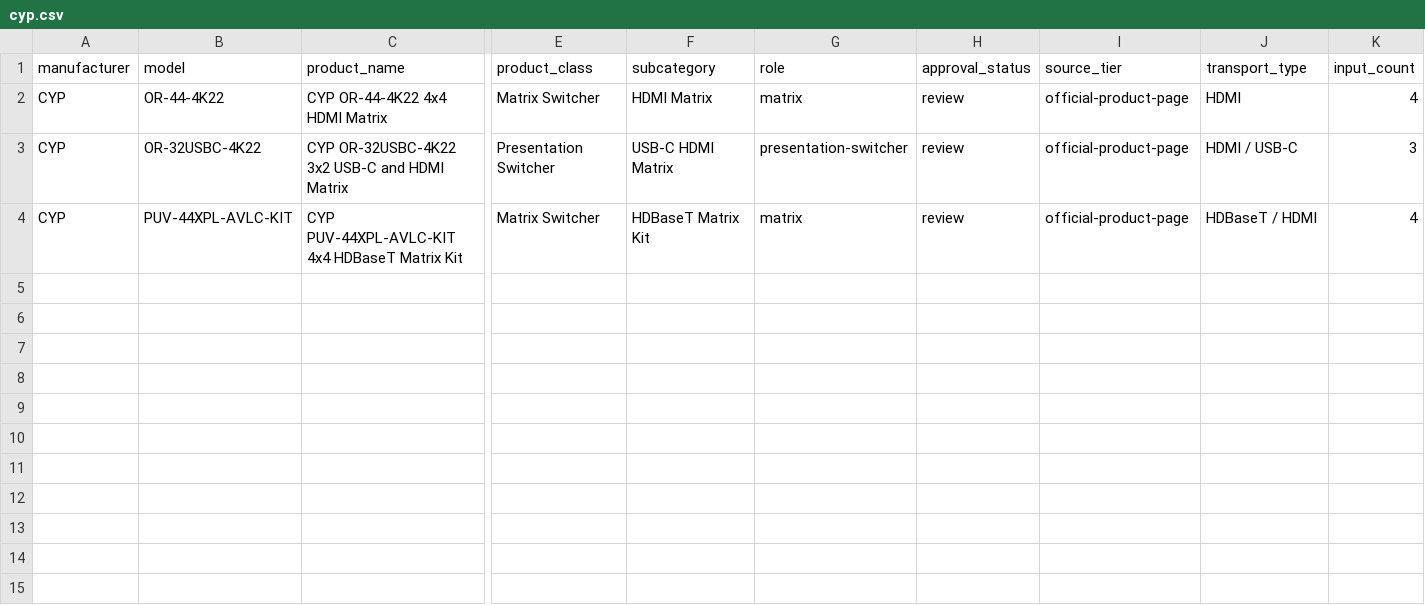
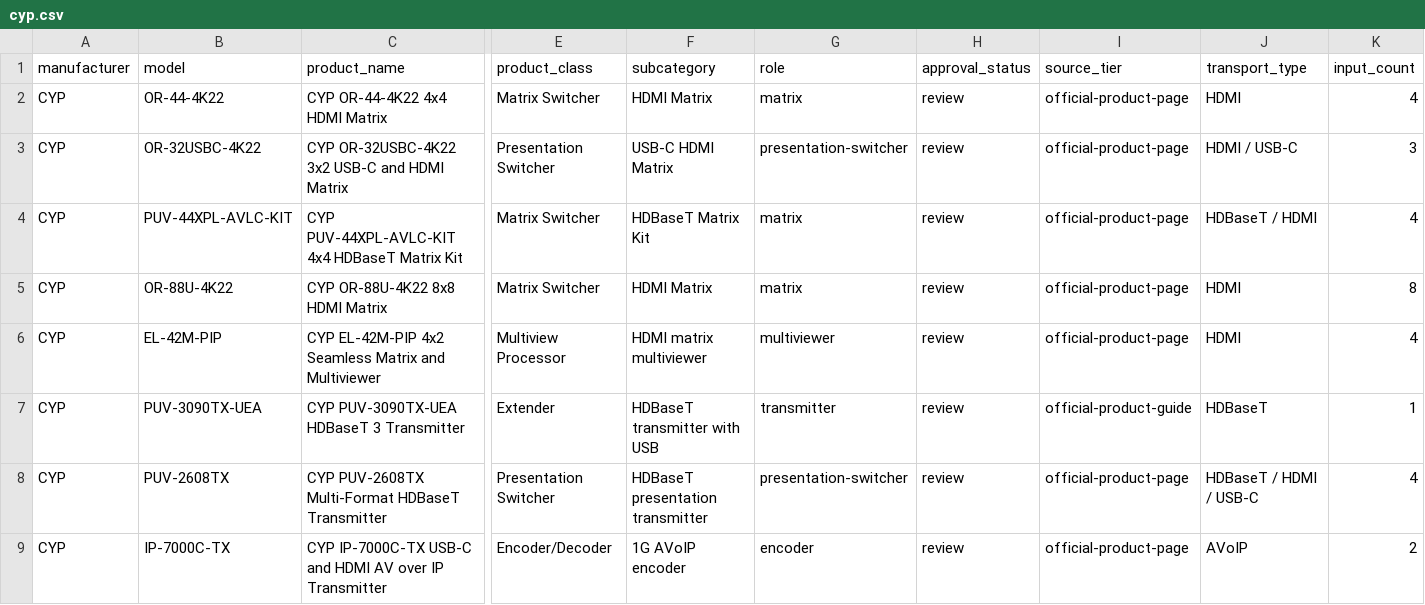
Before and after one commit to SteveTechApp/Wingman, a CSV file: data-sources/competitors/cyp.csv, drawn as a sheet; only a part is shown, gaps mark what is left out; rows hold the shown columns only; the diff names each change by its address in the sheet, - before the commit and + after, or states it on an @@ line.

Commit message:
Expand competitor coverage and auto-run live lookup

```diff
--- a/data-sources/competitors/cyp.csv
+++ b/data-sources/competitors/cyp.csv
+row 5: CYP | OR-88U-4K22 | CYP OR-88U-4K22 8x8 HDMI Matrix | Matrix Switcher | HDMI Matrix | matrix | review | official-product-page | HDMI | 8
+row 6: CYP | EL-42M-PIP | CYP EL-42M-PIP 4x2 Seamless Matrix and Multiviewer | Multiview Processor | HDMI matrix multiviewer | multiviewer | review | official-product-page | HDMI | 4
+row 7: CYP | PUV-3090TX-UEA | CYP PUV-3090TX-UEA HDBaseT 3 Transmitter | Extender | HDBaseT transmitter with USB | transmitter | review | official-product-guide | HDBaseT | 1
+row 8: CYP | PUV-2608TX | CYP PUV-2608TX Multi-Format HDBaseT Transmitter | Presentation Switcher | HDBaseT presentation transmitter | presentation-switcher | review | official-product-page | HDBaseT / HDMI / USB-C | 4
+row 9: CYP | IP-7000C-TX | CYP IP-7000C-TX USB-C and HDMI AV over IP Transmitter | Encoder/Decoder | 1G AVoIP encoder | encoder | review | official-product-page | AVoIP | 2
```
Also changed, not shown: data-sources/competitors/black-box.csv, data-sources/competitors/hdanywhere.csv, 4 other files.
